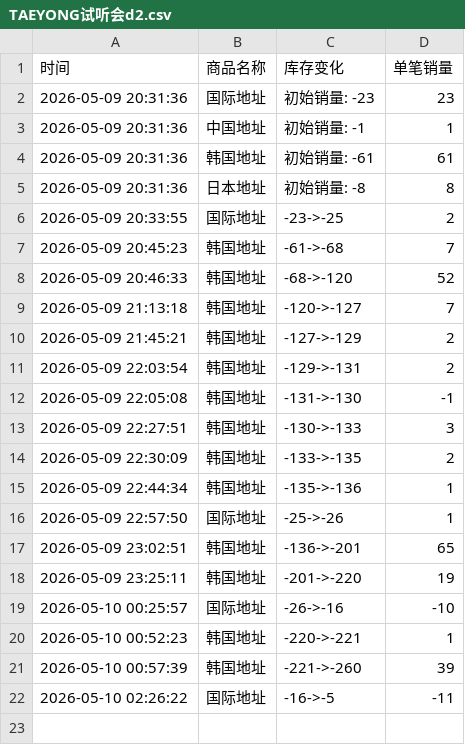
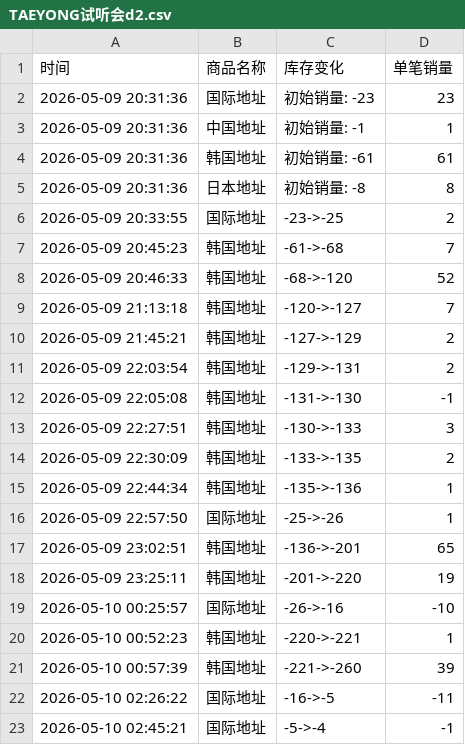
Before and after one commit to yuiki001/TAEYONG-k4d2, a CSV file: TAEYONG试听会d2.csv, drawn as a sheet.

Commit message:
自动更新数据 2026-05-10 02:45:21

```diff
--- a/TAEYONG试听会d2.csv
+++ b/TAEYONG试听会d2.csv
@@ -22 +22,2 @@
 2026-05-10 02:26:22,国际地址,-16->-5,-11
+2026-05-10 02:45:21,国际地址,-5->-4,-1
```
